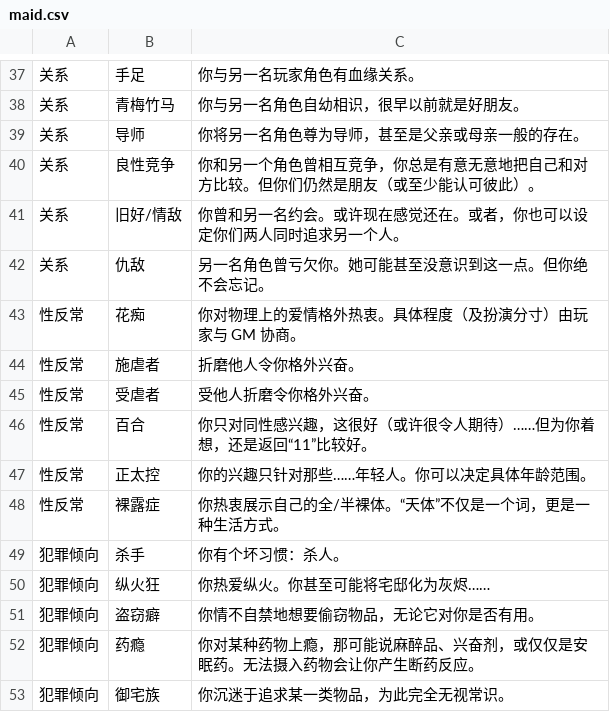
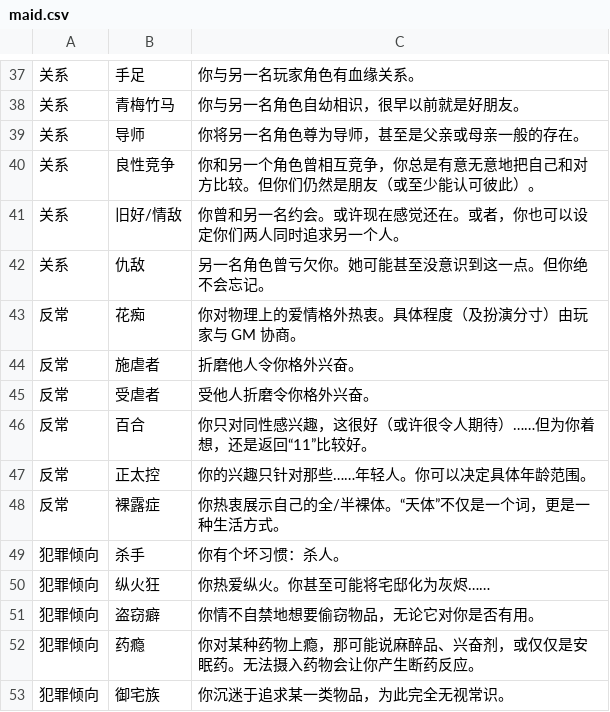
Before and after one commit to W4tchmaker/QQbotForChannal, a CSV file: resources/maid.csv, drawn as a sheet; only a part is shown, gaps mark what is left out.

Commit message:
修正了反常选项

```diff
--- a/resources/maid.csv
+++ b/resources/maid.csv
@@ -42,8 +42,8 @@
 关系,仇敌,另一名角色曾亏欠你。她可能甚至没意识到这一点。但你绝不会忘记。
-性反常,花痴,你对物理上的爱情格外热衷。具体程度（及扮演分寸）由玩家与 GM 协商。
-性反常,施虐者,折磨他人令你格外兴奋。
-性反常,受虐者,受他人折磨令你格外兴奋。
-性反常,百合,你只对同性感兴趣，这很好（或许很令人期待）……但为你着想，还是返回“11”比较好。
-性反常,正太控,你的兴趣只针对那些……年轻人。你可以决定具体年龄范围。
-性反常,裸露症,你热衷展示自己的全/半裸体。“天体”不仅是一个词，更是一种生活方式。
+反常,花痴,你对物理上的爱情格外热衷。具体程度（及扮演分寸）由玩家与 GM 协商。
+反常,施虐者,折磨他人令你格外兴奋。
+反常,受虐者,受他人折磨令你格外兴奋。
+反常,百合,你只对同性感兴趣，这很好（或许很令人期待）……但为你着想，还是返回“11”比较好。
+反常,正太控,你的兴趣只针对那些……年轻人。你可以决定具体年龄范围。
+反常,裸露症,你热衷展示自己的全/半裸体。“天体”不仅是一个词，更是一种生活方式。
 犯罪倾向,杀手,你有个坏习惯：杀人。
```
